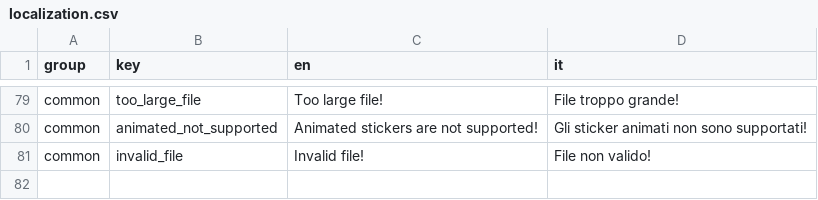
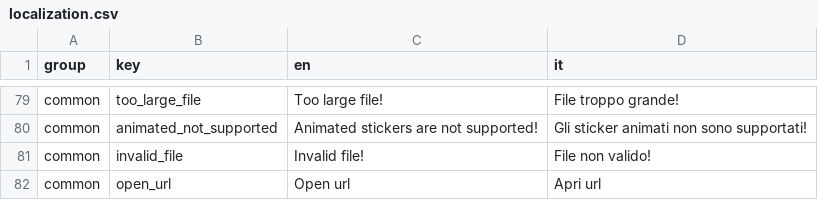
Before and after one commit to Lukasss93/telegram-stickeroptimizer, a CSV file: resources/lang/localization.csv, drawn as a sheet; only a part is shown, gaps mark what is left out.

Commit message:
Fix wrong localization string

```diff
--- a/resources/lang/localization.csv
+++ b/resources/lang/localization.csv
@@ -81 +81,2 @@ common,animated_not_supported,Animated stickers are not supported!,Gli sticker a
 common,invalid_file,Invalid file!,File non valido!
+common,open_url,Open url,Apri url
```
Also changed, not shown: 4 other files.
